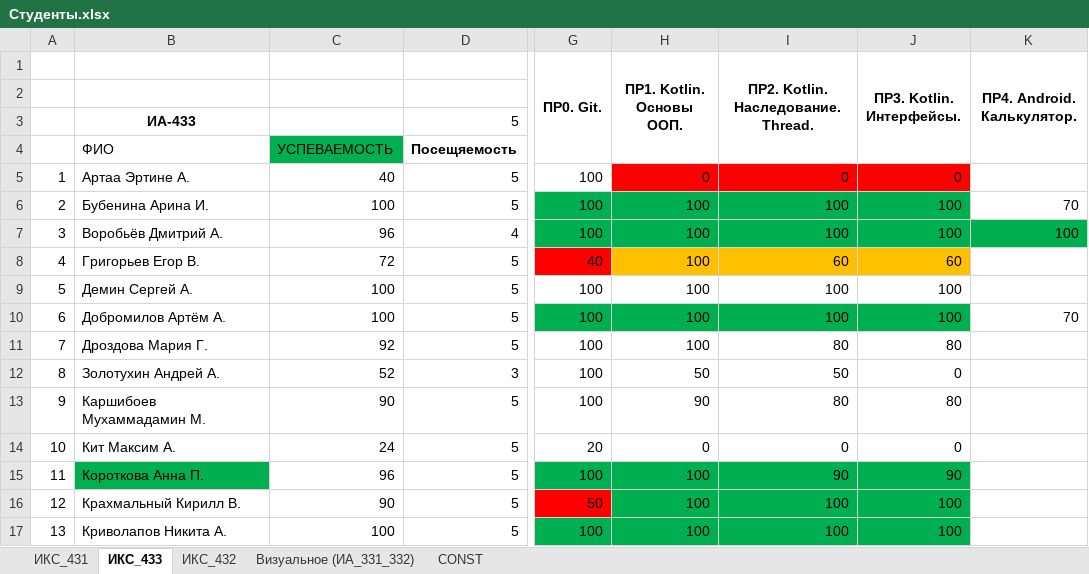
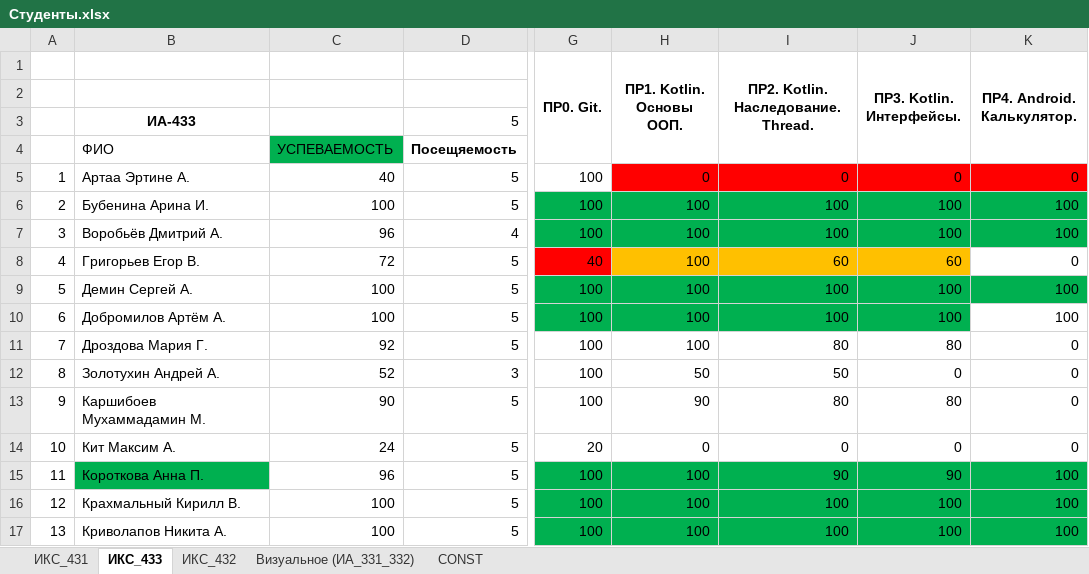
Before and after one commit to TelecomDep/notes, an Excel workbook: students/Студенты.xlsx, sheet ИКС_433, drawn as a sheet; only a part is shown, gaps mark what is left out; values as stored, in another font and other column widths than the file's, no borders; the diff covers the shown part only; the diff names each change by its address in the sheet, - before the commit and + after, or states it on an @@ line.

Commit message:
update students 433

```diff
--- a/students/Студенты.xlsx (sheet ИКС_433)
+++ b/students/Студенты.xlsx (sheet ИКС_433)
-K5 (ПР4. Android. Калькулятор.): (empty)
+K5 (ПР4. Android. Калькулятор.): 0
-K5 fill: none
+K5 fill: #FF0000
-K6 (ПР4. Android. Калькулятор.): 70
+K6 (ПР4. Android. Калькулятор.): 100
-K6 fill: none
+K6 fill: #00B050
-K8 (ПР4. Android. Калькулятор.): (empty)
+K8 (ПР4. Android. Калькулятор.): 0
-G9:K9 fill: none
+G9:K9 fill: #00B050
-K9 (ПР4. Android. Калькулятор.): (empty)
+K9 (ПР4. Android. Калькулятор.): 100
-K10 (ПР4. Android. Калькулятор.): 70
+K10 (ПР4. Android. Калькулятор.): 100
-K11:K14 (ПР4. Android. Калькулятор.): (empty)
+K11:K14 (ПР4. Android. Калькулятор.): 0
-K15:K17 (ПР4. Android. Калькулятор.): (empty)
+K15:K17 (ПР4. Android. Калькулятор.): 100
-K15:K17 fill: none
+K15:K17 fill: #00B050
-C16: 90
+C16: 100
-G16 (ПР0. Git.): 50
+G16 (ПР0. Git.): 100
-G16 fill: #FF0000
+G16 fill: #00B050
```
Also changed, not shown: 12 edited cells and cell formats elsewhere in this sheet, sheet ИКС_432, 3 other files.
